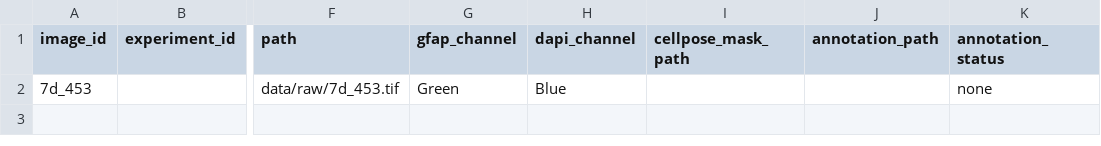
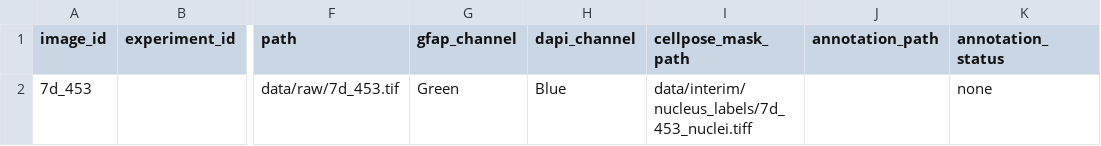
Before and after one commit to SegevMunitz/astrocytes_morphology_detection, a CSV file: data/metadata/manifest.csv, drawn as a sheet; only a part is shown, gaps mark what is left out; the diff names each change by its address in the sheet, - before the commit and + after, or states it on an @@ line.

Commit message:
Added a watershed algorithm for nucleus detection

```diff
--- a/data/metadata/manifest.csv
+++ b/data/metadata/manifest.csv
-I2 (cellpose_mask_path): (empty)
+I2 (cellpose_mask_path): data/interim/nucleus_labels/7d_453_nuclei.tiff
```
Also changed, not shown: 12 other files.
